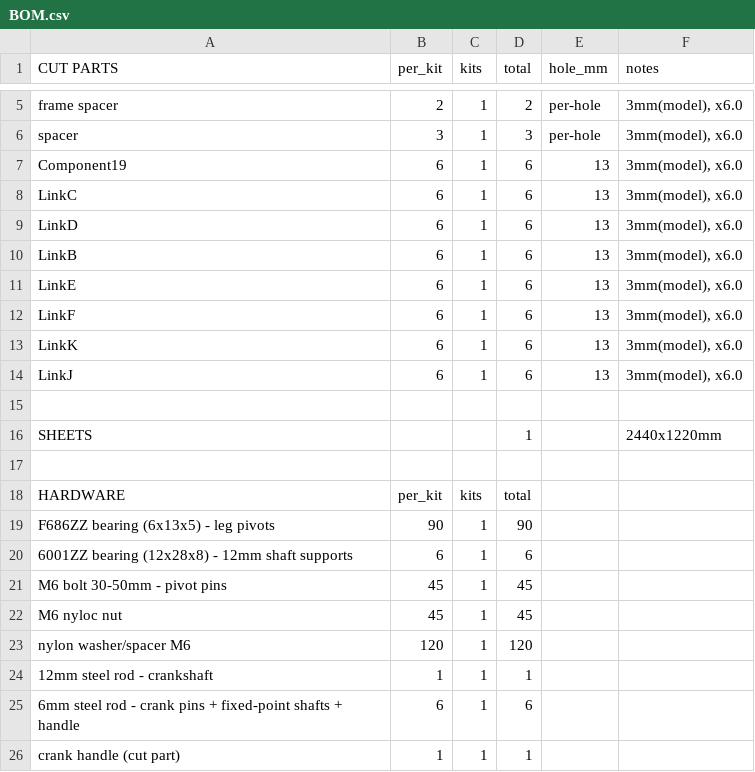
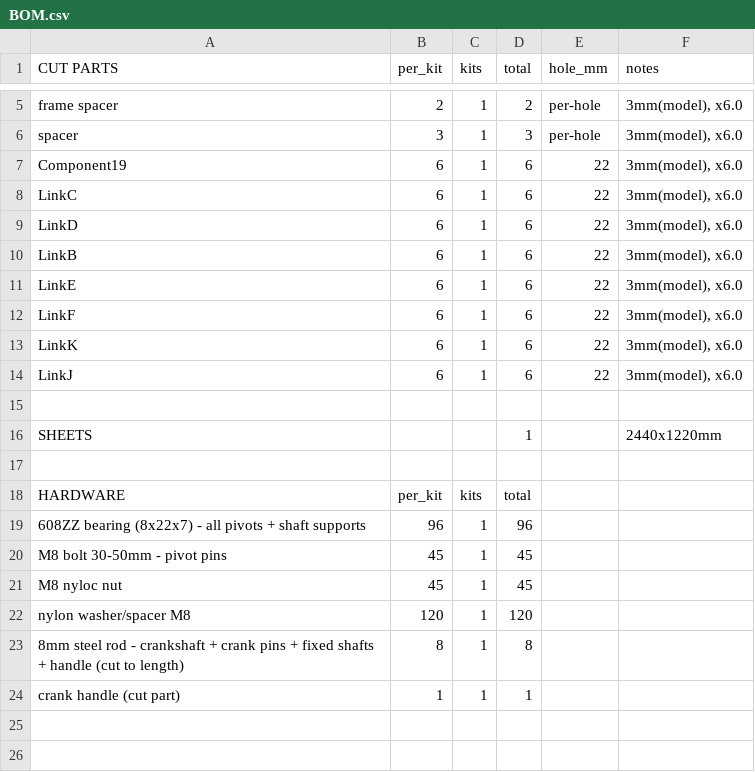
Before and after one commit to EDRipper/Free-tier-fusion-DXF-export-pipeline, a CSV file: nested_1kit/BOM.csv, drawn as a sheet; only a part is shown, gaps mark what is left out.

```diff
--- a/nested_1kit/BOM.csv
+++ b/nested_1kit/BOM.csv
@@ -6,10 +6,10 @@ frame spacer,2,1,2,per-hole,"3mm(model), x6.0"
 spacer,3,1,3,per-hole,"3mm(model), x6.0"
-Component19,6,1,6,13,"3mm(model), x6.0"
-LinkC,6,1,6,13,"3mm(model), x6.0"
-LinkD,6,1,6,13,"3mm(model), x6.0"
-LinkB,6,1,6,13,"3mm(model), x6.0"
-LinkE,6,1,6,13,"3mm(model), x6.0"
-LinkF,6,1,6,13,"3mm(model), x6.0"
-LinkK,6,1,6,13,"3mm(model), x6.0"
-LinkJ,6,1,6,13,"3mm(model), x6.0"
+Component19,6,1,6,22,"3mm(model), x6.0"
+LinkC,6,1,6,22,"3mm(model), x6.0"
+LinkD,6,1,6,22,"3mm(model), x6.0"
+LinkB,6,1,6,22,"3mm(model), x6.0"
+LinkE,6,1,6,22,"3mm(model), x6.0"
+LinkF,6,1,6,22,"3mm(model), x6.0"
+LinkK,6,1,6,22,"3mm(model), x6.0"
+LinkJ,6,1,6,22,"3mm(model), x6.0"
 
@@ -18,9 +18,7 @@ SHEETS,,,1,,2440x1220mm
 HARDWARE,per_kit,kits,total,,
-F686ZZ bearing (6x13x5) - leg pivots,90,1,90,,
-6001ZZ bearing (12x28x8) - 12mm shaft supports,6,1,6,,
-M6 bolt 30-50mm - pivot pins,45,1,45,,
-M6 nyloc nut,45,1,45,,
-nylon washer/spacer M6,120,1,120,,
-12mm steel rod - crankshaft,1,1,1,,
-6mm steel rod - crank pins + fixed-point shafts + handle,6,1,6,,
+608ZZ bearing (8x22x7) - all pivots + shaft supports,96,1,96,,
+M8 bolt 30-50mm - pivot pins,45,1,45,,
+M8 nyloc nut,45,1,45,,
+nylon washer/spacer M8,120,1,120,,
+8mm steel rod - crankshaft + crank pins + fixed shafts + handle (cut to length),8,1,8,,
 crank handle (cut part),1,1,1,,
```
Also changed, not shown: output/demo/BOM.csv, 18 other files.
